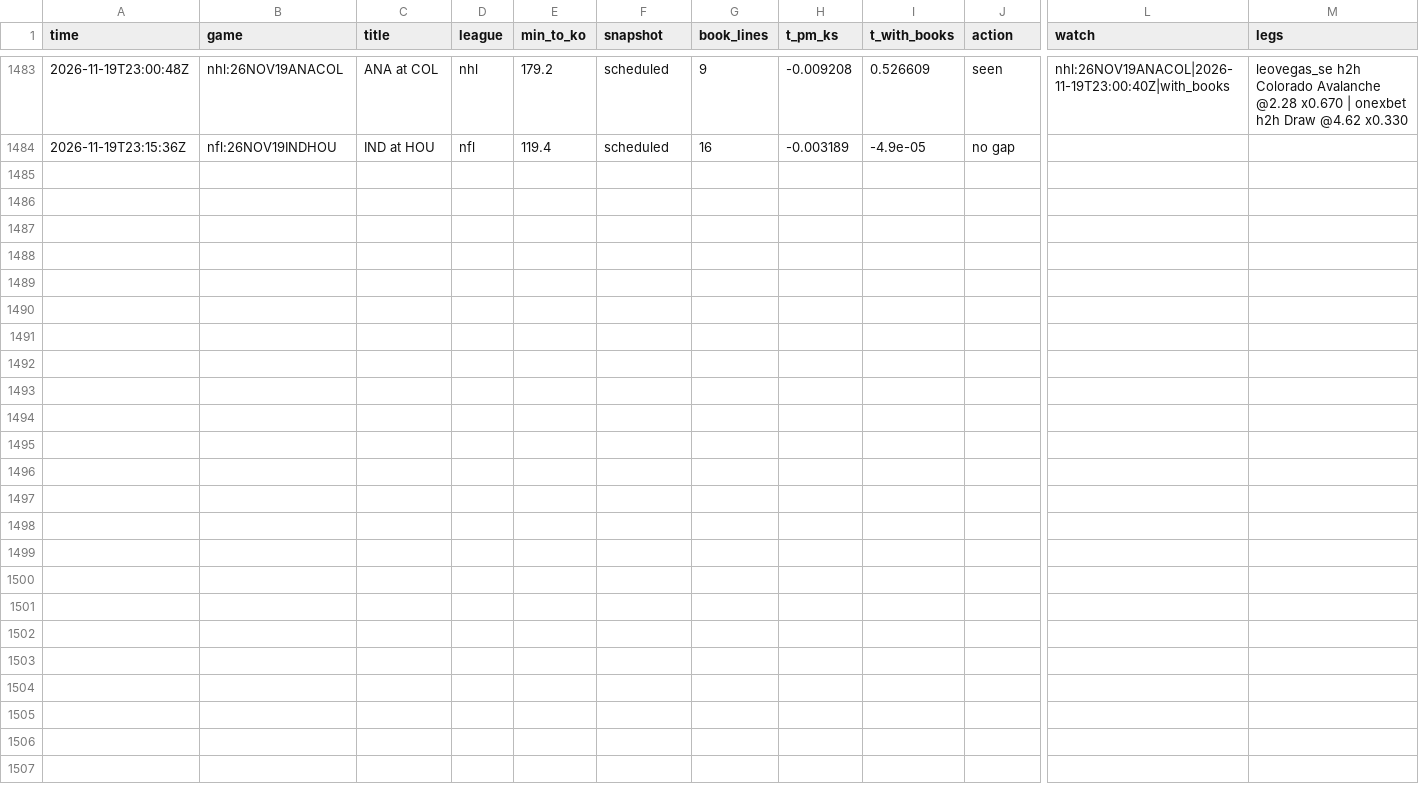
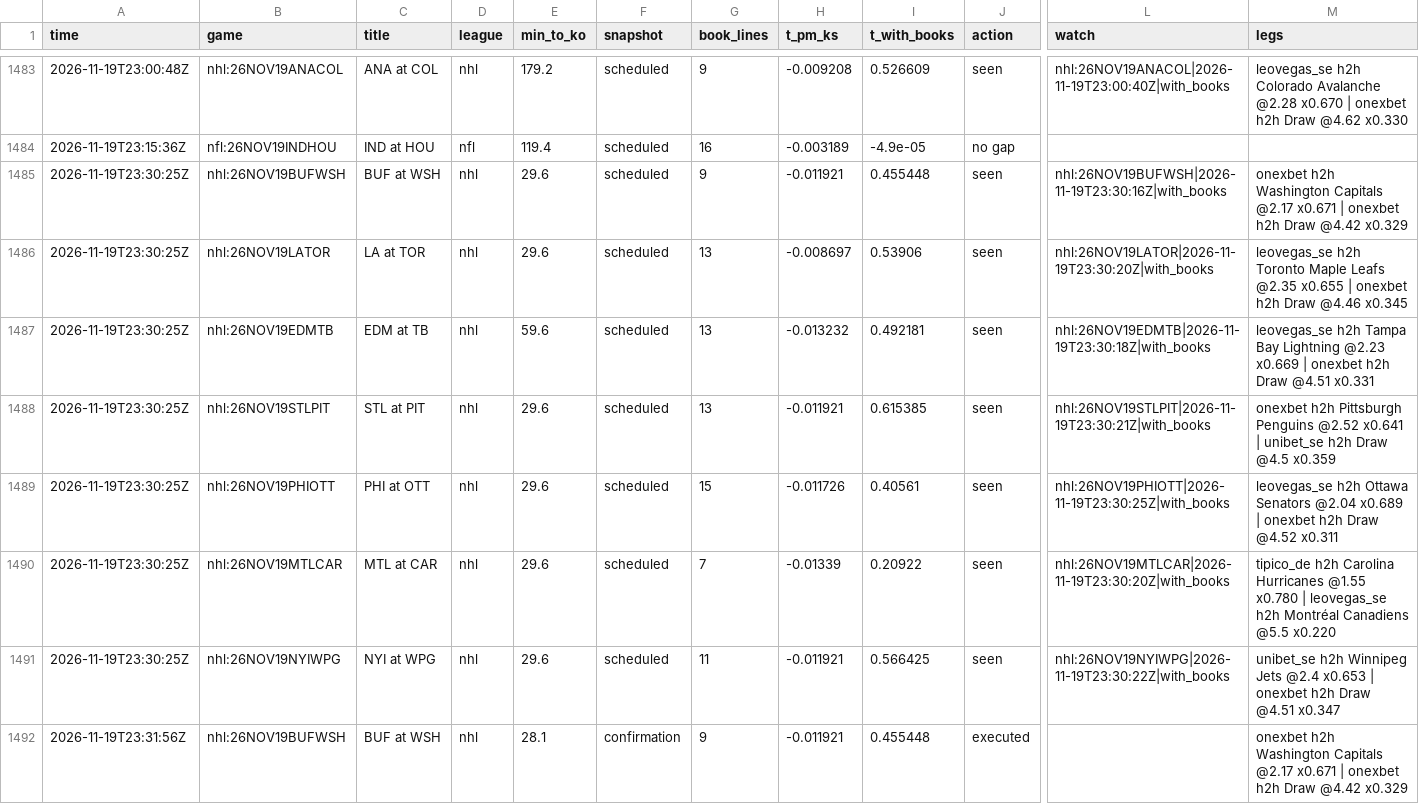
Before and after one commit to TFGdeprova/tfg-upf-test, a CSV file: results/opportunities_books.csv, drawn as a sheet; only a part is shown, gaps mark what is left out; rows hold the shown columns only; the diff covers the shown part only; the diff names each change by its address in the sheet, - before the commit and + after, or states it on an @@ line.

```diff
--- a/results/opportunities_books.csv
+++ b/results/opportunities_books.csv
+row 1485: 2026-11-19T23:30:25Z | nhl:26NOV19BUFWSH | BUF at WSH | nhl | 29.6 | scheduled | 9 | -0.011921 | 0.455448 | seen | nhl:26NOV19BUFWSH|2026-11-19T23:30:16Z|with_books | onexbet h2h Washington Capitals @2.17 x0.671 | onexbet h2h Draw @4.42 x0.329
+row 1486: 2026-11-19T23:30:25Z | nhl:26NOV19LATOR | LA at TOR | nhl | 29.6 | scheduled | 13 | -0.008697 | 0.53906 | seen | nhl:26NOV19LATOR|2026-11-19T23:30:20Z|with_books | leovegas_se h2h Toronto Maple Leafs @2.35 x0.655 | onexbet h2h Draw @4.46 x0.345
+row 1487: 2026-11-19T23:30:25Z | nhl:26NOV19EDMTB | EDM at TB | nhl | 59.6 | scheduled | 13 | -0.013232 | 0.492181 | seen | nhl:26NOV19EDMTB|2026-11-19T23:30:18Z|with_books | leovegas_se h2h Tampa Bay Lightning @2.23 x0.669 | onexbet h2h Draw @4.51 x0.331
+row 1488: 2026-11-19T23:30:25Z | nhl:26NOV19STLPIT | STL at PIT | nhl | 29.6 | scheduled | 13 | -0.011921 | 0.615385 | seen | nhl:26NOV19STLPIT|2026-11-19T23:30:21Z|with_books | onexbet h2h Pittsburgh Penguins @2.52 x0.641 | unibet_se h2h Draw @4.5 x0.359
+row 1489: 2026-11-19T23:30:25Z | nhl:26NOV19PHIOTT | PHI at OTT | nhl | 29.6 | scheduled | 15 | -0.011726 | 0.40561 | seen | nhl:26NOV19PHIOTT|2026-11-19T23:30:25Z|with_books | leovegas_se h2h Ottawa Senators @2.04 x0.689 | onexbet h2h Draw @4.52 x0.311
+row 1490: 2026-11-19T23:30:25Z | nhl:26NOV19MTLCAR | MTL at CAR | nhl | 29.6 | scheduled | 7 | -0.01339 | 0.20922 | seen | nhl:26NOV19MTLCAR|2026-11-19T23:30:20Z|with_books | tipico_de h2h Carolina Hurricanes @1.55 x0.780 | leovegas_se h2h Montréal Canadiens @5.5 x0.220
+row 1491: 2026-11-19T23:30:25Z | nhl:26NOV19NYIWPG | NYI at WPG | nhl | 29.6 | scheduled | 11 | -0.011921 | 0.566425 | seen | nhl:26NOV19NYIWPG|2026-11-19T23:30:22Z|with_books | unibet_se h2h Winnipeg Jets @2.4 x0.653 | onexbet h2h Draw @4.51 x0.347
+row 1492: 2026-11-19T23:31:56Z | nhl:26NOV19BUFWSH | BUF at WSH | nhl | 28.1 | confirmation | 9 | -0.011921 | 0.455448 | executed |  | onexbet h2h Washington Capitals @2.17 x0.671 | onexbet h2h Draw @4.42 x0.329
```
Also changed, not shown: 8 added rows elsewhere in this file, results/rechecks.csv, results/trades.csv, 6 other files.
